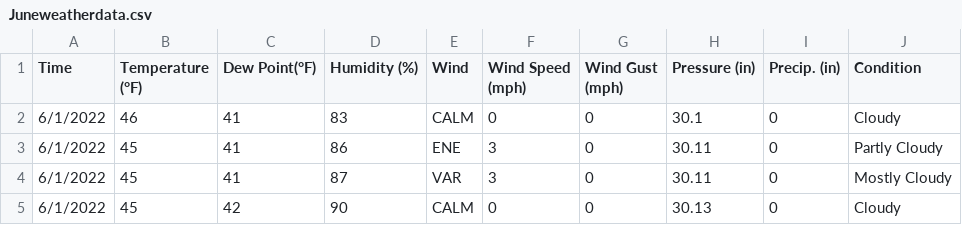
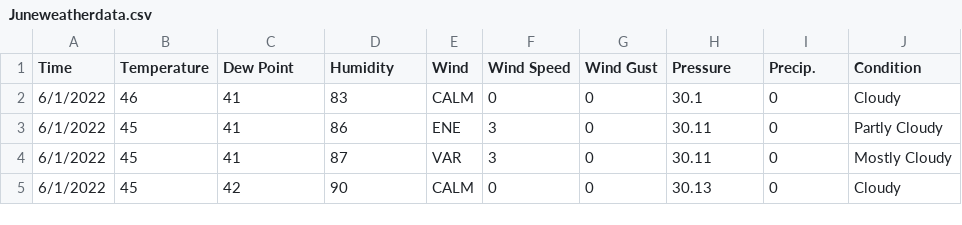
Before and after one commit to tryond-susky/tryon, a CSV file: code/Projects/Final Project/Juneweatherdata.csv, drawn as a sheet; only a part is shown; the diff names each change by its address in the sheet, - before the commit and + after, or states it on an @@ line.

Commit message:
data

```diff
--- a/code/Projects/Final Project/Juneweatherdata.csv
+++ b/code/Projects/Final Project/Juneweatherdata.csv
-B1: Temperature (°F)
+B1: Temperature
-C1: Dew Point(°F)
+C1: Dew Point
-D1: Humidity (%)
+D1: Humidity
-F1: Wind Speed (mph)
+F1: Wind Speed
-G1: Wind Gust (mph)
+G1: Wind Gust
-H1: Pressure (in)
+H1: Pressure
-I1: Precip. (in)
+I1: Precip.
```
Also changed, not shown: 1 other file.
